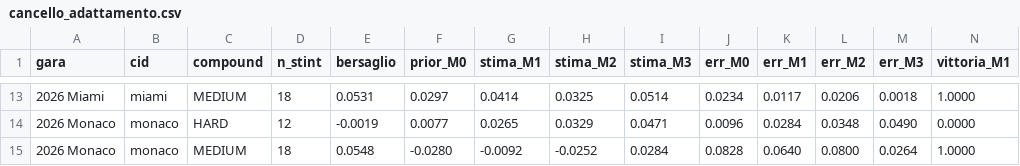
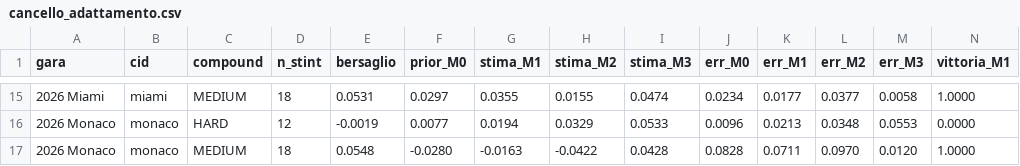
Before and after one commit to tommyieri/muretto-box-virtuale, a CSV file: data/cancello_adattamento.csv, drawn as a sheet; only a part is shown, gaps mark what is left out; the diff covers the shown part only.

```diff
--- a/data/cancello_adattamento.csv
+++ b/data/cancello_adattamento.csv
@@ -13,3 +15,3 @@ gara,cid,compound,n_stint,bersaglio,prior_M0,stima_M1,stima_M2,stima_M3,err_M0,e
-2026 Miami,miami,MEDIUM,18,0.0531,0.0297,0.0414,0.0325,0.0514,0.0234,0.0117,0.0206,0.0018,1.0000
-2026 Monaco,monaco,HARD,12,-0.0019,0.0077,0.0265,0.0329,0.0471,0.0096,0.0284,0.0348,0.0490,0.0000
-2026 Monaco,monaco,MEDIUM,18,0.0548,-0.0280,-0.0092,-0.0252,0.0284,0.0828,0.0640,0.0800,0.0264,1.0000
+2026 Miami,miami,MEDIUM,18,0.0531,0.0297,0.0355,0.0155,0.0474,0.0234,0.0177,0.0377,0.0058,1.0000
+2026 Monaco,monaco,HARD,12,-0.0019,0.0077,0.0194,0.0329,0.0533,0.0096,0.0213,0.0348,0.0553,0.0000
+2026 Monaco,monaco,MEDIUM,18,0.0548,-0.0280,-0.0163,-0.0422,0.0428,0.0828,0.0711,0.0970,0.0120,1.0000
```
Also changed, not shown: 2 added rows and 58 edited cells elsewhere in this file, data/climatologia_degrado.csv, 8 other files.
